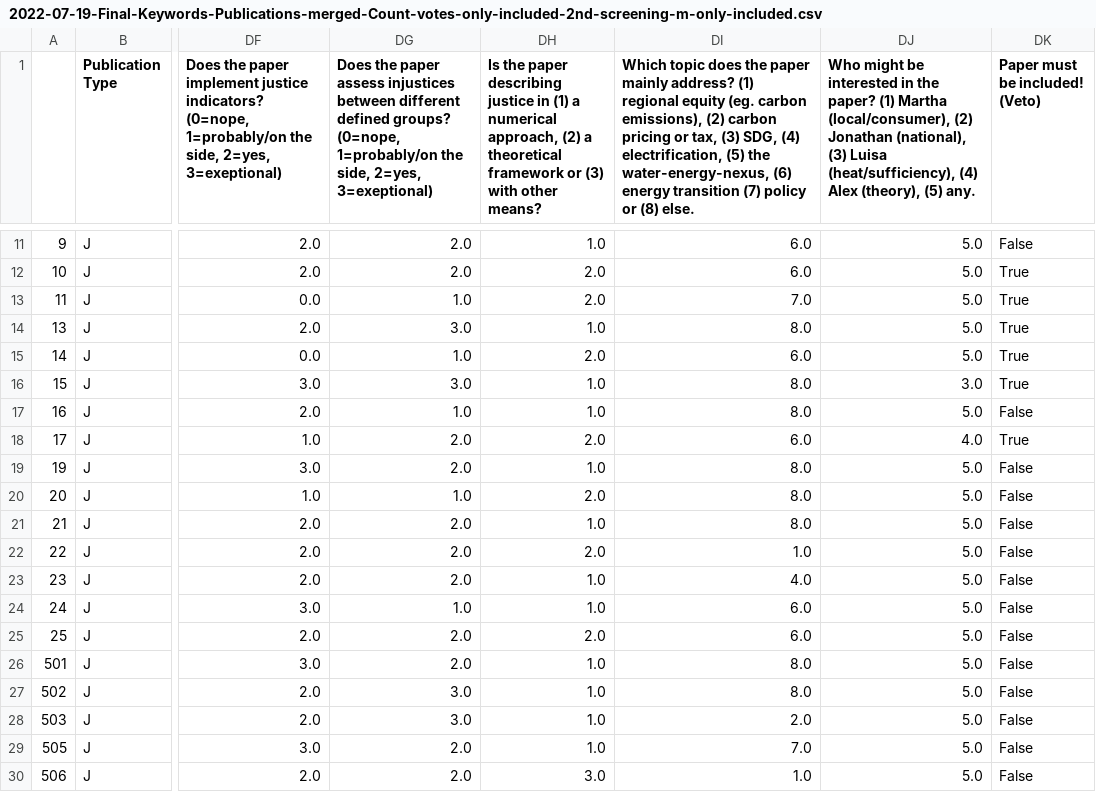
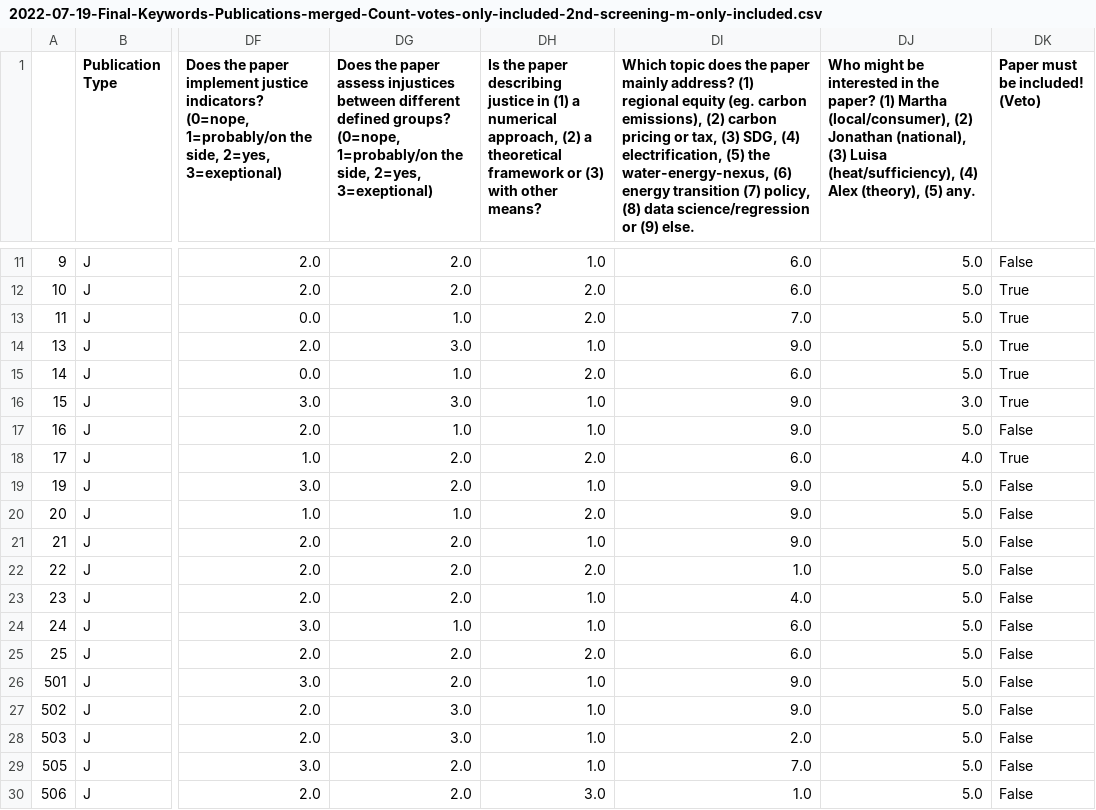
Before and after one commit to smartie2076/literature_review_justice_modelling, a CSV file: 2022-07-19-Final-Keywords-Publications-merged-Count-votes-only-included-2nd-screening-m-only-included.csv, drawn as a sheet; only a part is shown, gaps mark what is left out; the diff covers the shown part only; the diff names each change by its address in the sheet, - before the commit and + after, or states it on an @@ line.

```diff
--- a/2022-07-19-Final-Keywords-Publications-merged-Count-votes-only-included-2nd-screening-m-only-included.csv
+++ b/2022-07-19-Final-Keywords-Publications-merged-Count-votes-only-included-2nd-screening-m-only-included.csv
-DI1: …transition (7) policy or (8) else.
+DI1: …transition (7) policy, (8) data science/regression or (9) else.
-DI14: 8.0
+DI14: 9.0
-DI16:DI17: 8.0
+DI16:DI17: 9.0
-DI19:DI21: 8.0
+DI19:DI21: 9.0
-DI26:DI27: 8.0
+DI26:DI27: 9.0
```
Also changed, not shown: 1 added row and 4 edited cells elsewhere in this file, 2022-07-19-Final-Keywords-Publications-merged-Count-votes-only-included-2nd-screening-m_data_likelihood_of_relevance.csv, 2 other files.
